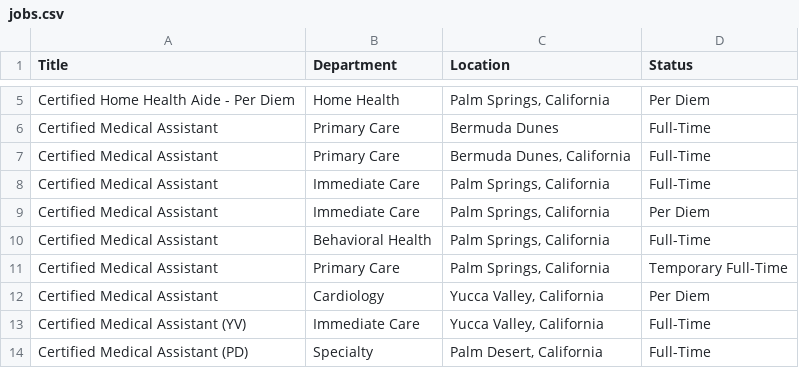
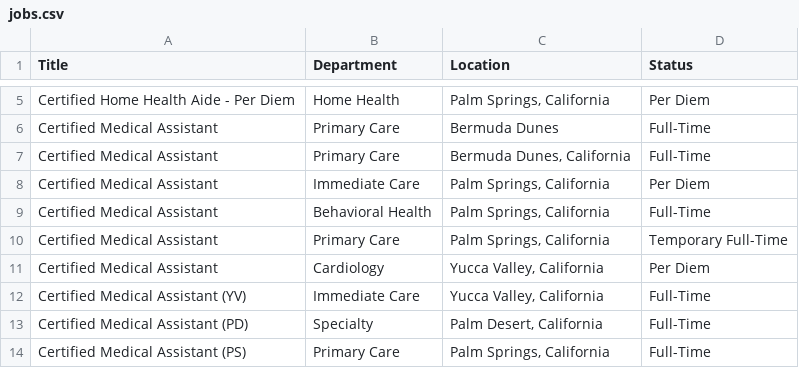
Before and after one commit to ryancheley/dohc_jobs, a CSV file: jobs.csv, drawn as a sheet; only a part is shown, gaps mark what is left out; the shorter side is filled out with more unchanged rows; the diff names each change by its address in the sheet, - before the commit and + after, or states it on an @@ line.

```diff
--- a/jobs.csv
+++ b/jobs.csv
-row 8: Certified Medical Assistant | Immediate Care | Palm Springs, California | Full-Time
```
